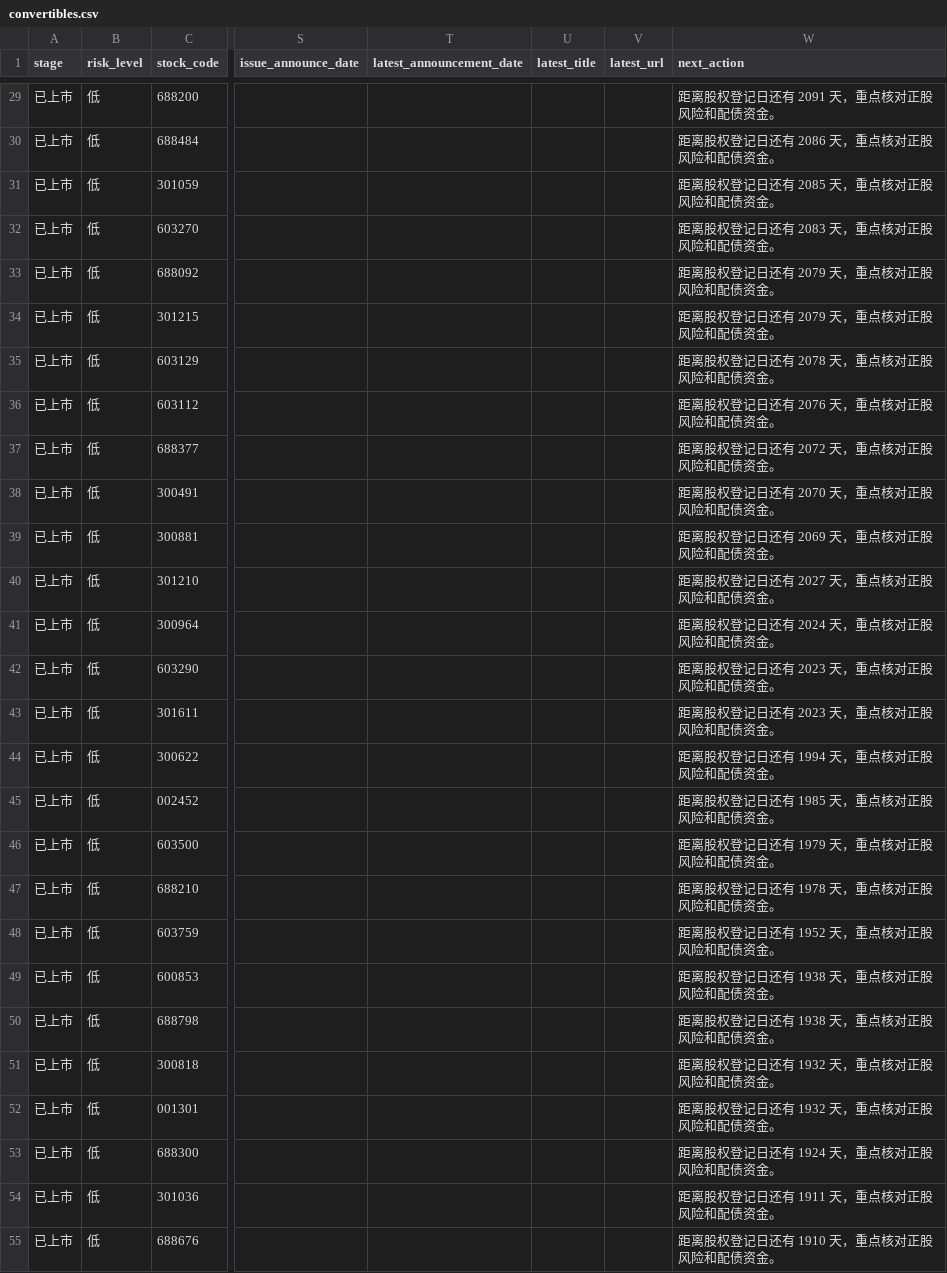
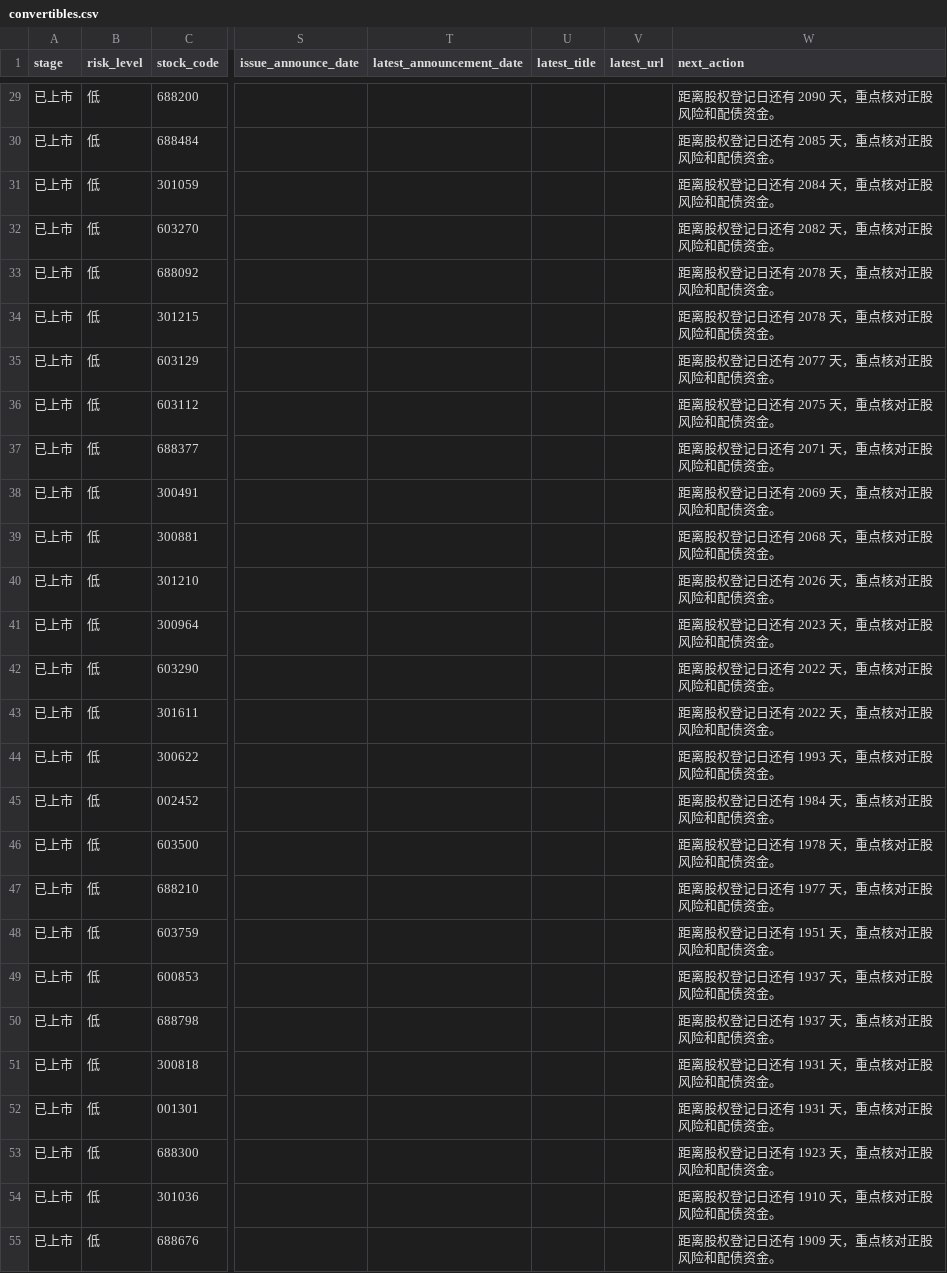
Before and after one commit to Flying-Cabbage/kzzsg, a CSV file: docs/data/convertibles.csv, drawn as a sheet; only a part is shown, gaps mark what is left out; the diff covers the shown part only; the diff names each change by its address in the sheet, - before the commit and + after, or states it on an @@ line.

```diff
--- a/docs/data/convertibles.csv
+++ b/docs/data/convertibles.csv
-W29 (next_action): 距离股权登记日还有 2091 天，重点核对正股风险和配债资金。
+W29 (next_action): 距离股权登记日还有 2090 天，重点核对正股风险和配债资金。
-W30 (next_action): 距离股权登记日还有 2086 天，重点核对正股风险和配债资金。
+W30 (next_action): 距离股权登记日还有 2085 天，重点核对正股风险和配债资金。
-W31 (next_action): 距离股权登记日还有 2085 天，重点核对正股风险和配债资金。
+W31 (next_action): 距离股权登记日还有 2084 天，重点核对正股风险和配债资金。
-W32 (next_action): 距离股权登记日还有 2083 天，重点核对正股风险和配债资金。
+W32 (next_action): 距离股权登记日还有 2082 天，重点核对正股风险和配债资金。
-W33:W34 (next_action): 距离股权登记日还有 2079 天，重点核对正股风险和配债资金。
+W33:W34 (next_action): 距离股权登记日还有 2078 天，重点核对正股风险和配债资金。
-W35 (next_action): 距离股权登记日还有 2078 天，重点核对正股风险和配债资金。
+W35 (next_action): 距离股权登记日还有 2077 天，重点核对正股风险和配债资金。
-W36 (next_action): 距离股权登记日还有 2076 天，重点核对正股风险和配债资金。
+W36 (next_action): 距离股权登记日还有 2075 天，重点核对正股风险和配债资金。
-W37 (next_action): 距离股权登记日还有 2072 天，重点核对正股风险和配债资金。
+W37 (next_action): 距离股权登记日还有 2071 天，重点核对正股风险和配债资金。
-W38 (next_action): 距离股权登记日还有 2070 天，重点核对正股风险和配债资金。
+W38 (next_action): 距离股权登记日还有 2069 天，重点核对正股风险和配债资金。
-W39 (next_action): 距离股权登记日还有 2069 天，重点核对正股风险和配债资金。
+W39 (next_action): 距离股权登记日还有 2068 天，重点核对正股风险和配债资金。
-W40 (next_action): 距离股权登记日还有 2027 天，重点核对正股风险和配债资金。
+W40 (next_action): 距离股权登记日还有 2026 天，重点核对正股风险和配债资金。
-W41 (next_action): 距离股权登记日还有 2024 天，重点核对正股风险和配债资金。
+W41 (next_action): 距离股权登记日还有 2023 天，重点核对正股风险和配债资金。
-W42:W43 (next_action): 距离股权登记日还有 2023 天，重点核对正股风险和配债资金。
+W42:W43 (next_action): 距离股权登记日还有 2022 天，重点核对正股风险和配债资金。
-W44 (next_action): 距离股权登记日还有 1994 天，重点核对正股风险和配债资金。
+W44 (next_action): 距离股权登记日还有 1993 天，重点核对正股风险和配债资金。
-W45 (next_action): 距离股权登记日还有 1985 天，重点核对正股风险和配债资金。
+W45 (next_action): 距离股权登记日还有 1984 天，重点核对正股风险和配债资金。
-W46 (next_action): 距离股权登记日还有 1979 天，重点核对正股风险和配债资金。
+W46 (next_action): 距离股权登记日还有 1978 天，重点核对正股风险和配债资金。
-W47 (next_action): 距离股权登记日还有 1978 天，重点核对正股风险和配债资金。
+W47 (next_action): 距离股权登记日还有 1977 天，重点核对正股风险和配债资金。
-W48 (next_action): 距离股权登记日还有 1952 天，重点核对正股风险和配债资金。
+W48 (next_action): 距离股权登记日还有 1951 天，重点核对正股风险和配债资金。
-W49:W50 (next_action): 距离股权登记日还有 1938 天，重点核对正股风险和配债资金。
+W49:W50 (next_action): 距离股权登记日还有 1937 天，重点核对正股风险和配债资金。
-W51:W52 (next_action): 距离股权登记日还有 1932 天，重点核对正股风险和配债资金。
+W51:W52 (next_action): 距离股权登记日还有 1931 天，重点核对正股风险和配债资金。
-W53 (next_action): 距离股权登记日还有 1924 天，重点核对正股风险和配债资金。
+W53 (next_action): 距离股权登记日还有 1923 天，重点核对正股风险和配债资金。
-W54 (next_action): 距离股权登记日还有 1911 天，重点核对正股风险和配债资金。
+W54 (next_action): 距离股权登记日还有 1910 天，重点核对正股风险和配债资金。
-W55 (next_action): 距离股权登记日还有 1910 天，重点核对正股风险和配债资金。
+W55 (next_action): 距离股权登记日还有 1909 天，重点核对正股风险和配债资金。
```
Also changed, not shown: 126 edited cells elsewhere in this file, 3 other files.
